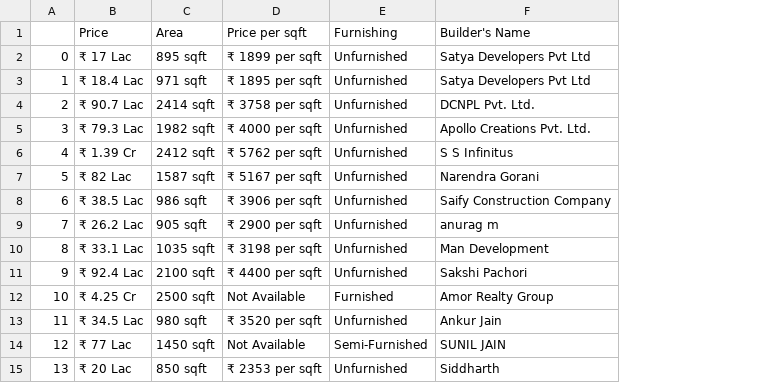
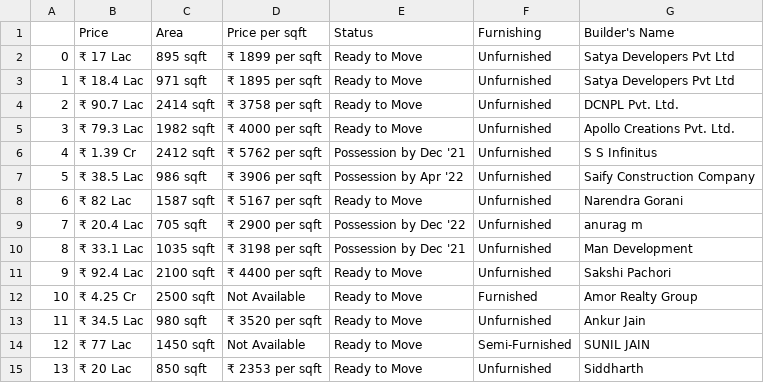
Before and after one commit to ParagD25/Web_scraping_99Acres, a CSV file: Property.csv, drawn as a sheet; only a part is shown; addresses are those after the commit; the diff names each change by its address in the sheet, - before the commit and + after, or states it on an @@ line.

Commit message:
.csv file updated

```diff
--- a/Property.csv
+++ b/Property.csv
+column E (Status), rows 2-6: Ready to Move | Ready to Move | Ready to Move | Ready to Move | Possession by Dec '21; rows 8-15: Ready to Move | Possession by Dec '22 | Possession by Dec '21 | Ready to Move | Ready to Move | Ready to Move | Ready to Move | Ready to Move
@@ row 8 moved to row 7: 5 @@
@@ column A renumbered in row 8 @@
-B9 (Price): ₹ 26.2 Lac
+B9 (Price): ₹ 20.4 Lac
-C9 (Area): 905 sqft
+C9 (Area): 705 sqft
```
